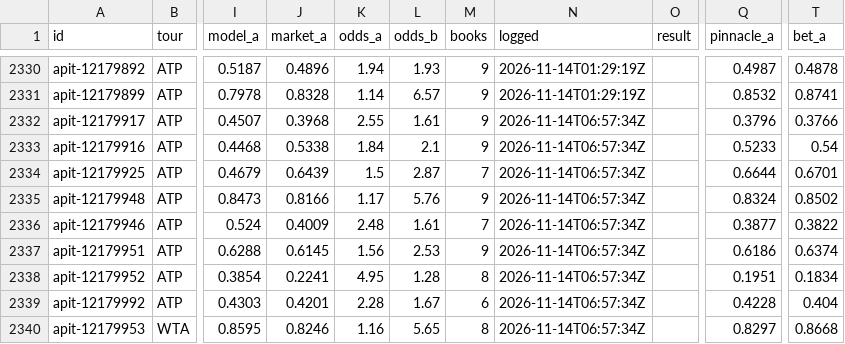
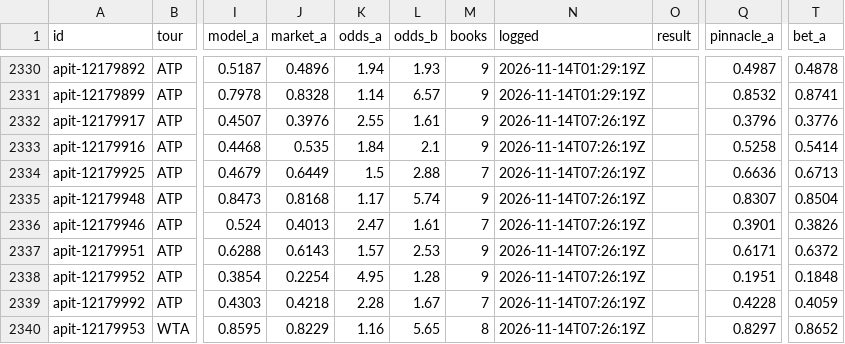
Before and after one commit to MoussaK1379/tennis-odds-engine, a CSV file: history/predictions.csv, drawn as a sheet; only a part is shown, gaps mark what is left out; the diff covers the shown part only; the diff names each change by its address in the sheet, - before the commit and + after, or states it on an @@ line.

```diff
--- a/history/predictions.csv
+++ b/history/predictions.csv
-J2332 (market_a): 0.3968
+J2332 (market_a): 0.3976
-N2332:N2340 (logged): 2026-11-14T06:57:34Z
+N2332:N2340 (logged): 2026-11-14T07:26:19Z
-T2332 (bet_a): 0.3766
+T2332 (bet_a): 0.3776
-J2333 (market_a): 0.5338
+J2333 (market_a): 0.535
-Q2333 (pinnacle_a): 0.5233
+Q2333 (pinnacle_a): 0.5258
-T2333 (bet_a): 0.54
+T2333 (bet_a): 0.5414
-J2334 (market_a): 0.6439
+J2334 (market_a): 0.6449
-L2334 (odds_b): 2.87
+L2334 (odds_b): 2.88
-Q2334 (pinnacle_a): 0.6644
+Q2334 (pinnacle_a): 0.6636
-T2334 (bet_a): 0.6701
+T2334 (bet_a): 0.6713
-J2335 (market_a): 0.8166
+J2335 (market_a): 0.8168
-L2335 (odds_b): 5.76
+L2335 (odds_b): 5.74
-Q2335 (pinnacle_a): 0.8324
+Q2335 (pinnacle_a): 0.8307
-T2335 (bet_a): 0.8502
+T2335 (bet_a): 0.8504
-J2336 (market_a): 0.4009
+J2336 (market_a): 0.4013
-K2336 (odds_a): 2.48
+K2336 (odds_a): 2.47
-Q2336 (pinnacle_a): 0.3877
+Q2336 (pinnacle_a): 0.3901
-T2336 (bet_a): 0.3822
+T2336 (bet_a): 0.3826
-J2337 (market_a): 0.6145
+J2337 (market_a): 0.6143
-K2337 (odds_a): 1.56
+K2337 (odds_a): 1.57
-Q2337 (pinnacle_a): 0.6186
+Q2337 (pinnacle_a): 0.6171
-T2337 (bet_a): 0.6374
+T2337 (bet_a): 0.6372
-J2338 (market_a): 0.2241
+J2338 (market_a): 0.2254
-M2338 (books): 8
+M2338 (books): 9
-T2338 (bet_a): 0.1834
+T2338 (bet_a): 0.1848
-J2339 (market_a): 0.4201
+J2339 (market_a): 0.4218
-M2339 (books): 6
+M2339 (books): 7
-T2339 (bet_a): 0.404
+T2339 (bet_a): 0.4059
-J2340 (market_a): 0.8246
+J2340 (market_a): 0.8229
-T2340 (bet_a): 0.8668
+T2340 (bet_a): 0.8652
```
Also changed, not shown: 29 edited cells elsewhere in this file, 1 other file.
